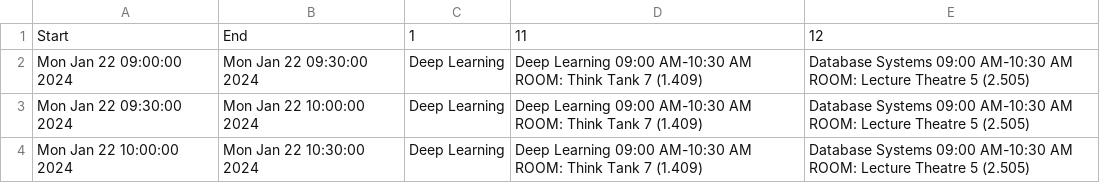
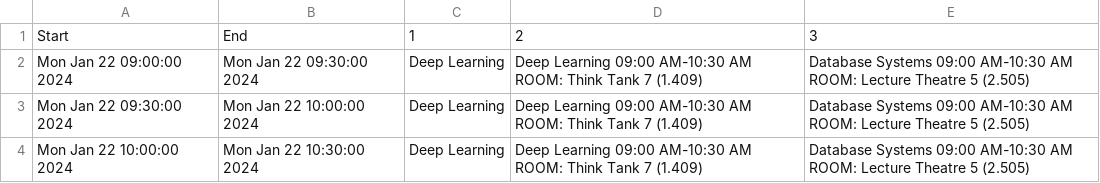
Before and after one commit to Leecz888/50.051-PLC-Project, a CSV file: output.csv, drawn as a sheet; only a part is shown.

```diff
--- a/output.csv
+++ b/output.csv
@@ -1,2 +1,2 @@
-Start,End,1,11,12
+Start,End,1,2,3
 Mon Jan 22 09:00:00 2024,Mon Jan 22 09:30:00 2024,Deep Learning,Deep Learning 09:00 AM-10:30 AM ROOM: Think Tank 7 (1.409),Database Systems 09:00 AM-10:30 AM ROOM: Lecture Theatre 5 (2.505)
```
Also changed, not shown: 4 other files.
